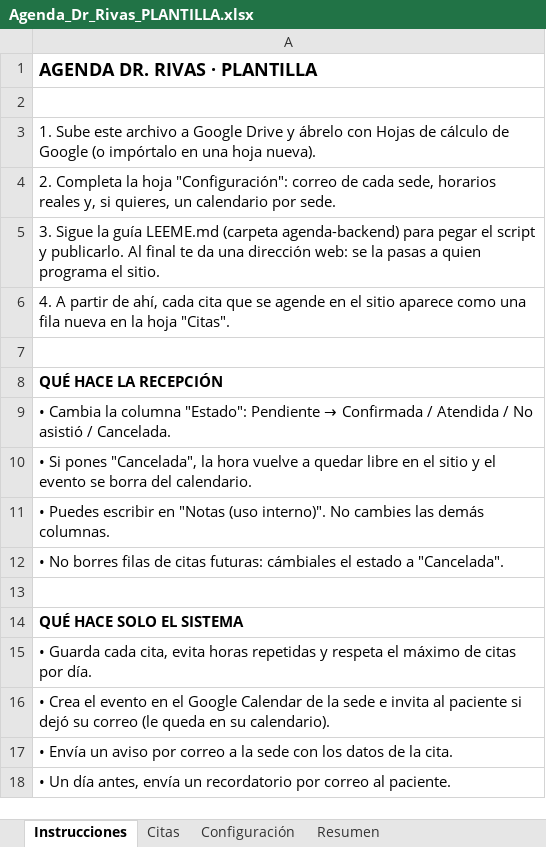
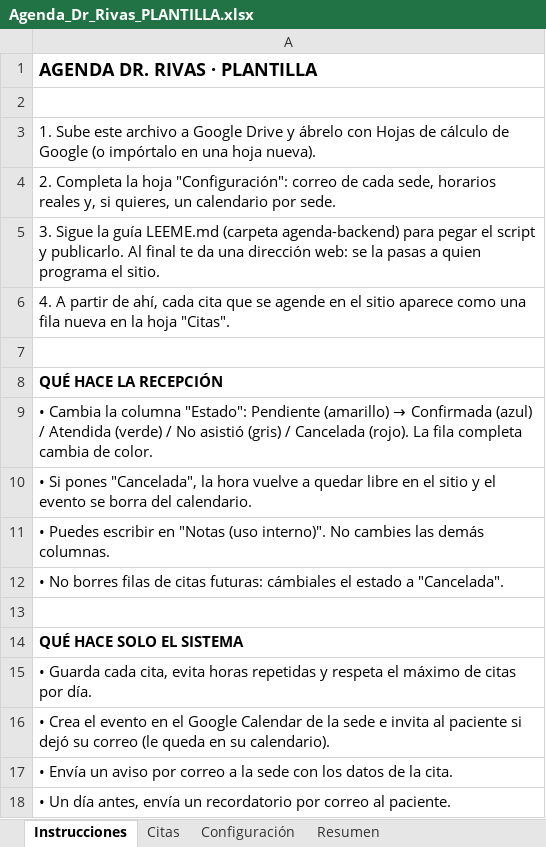
Before and after one commit to Samife1105/doctor_rivas, an Excel workbook: agenda-backend/Agenda_Dr_Rivas_PLANTILLA.xlsx, sheet Instrucciones, drawn as a sheet; values as stored, in another font and other column widths than the file's, no borders; the diff names each change by its address in the sheet, - before the commit and + after, or states it on an @@ line.

```diff
--- a/agenda-backend/Agenda_Dr_Rivas_PLANTILLA.xlsx (sheet Instrucciones)
+++ b/agenda-backend/Agenda_Dr_Rivas_PLANTILLA.xlsx (sheet Instrucciones)
@@ A9: …"Estado": Pendiente → Confirmada / Atendida / No asistió / Cancelada. → …"Estado": Pendiente (amarillo) → Confirmada (azul) / Atendida (verde) / No asistió (gris) / Cancelada (rojo). La fila completa cambia de color. @@
```
Also changed, not shown: sheet Configuración, 3 other files.
